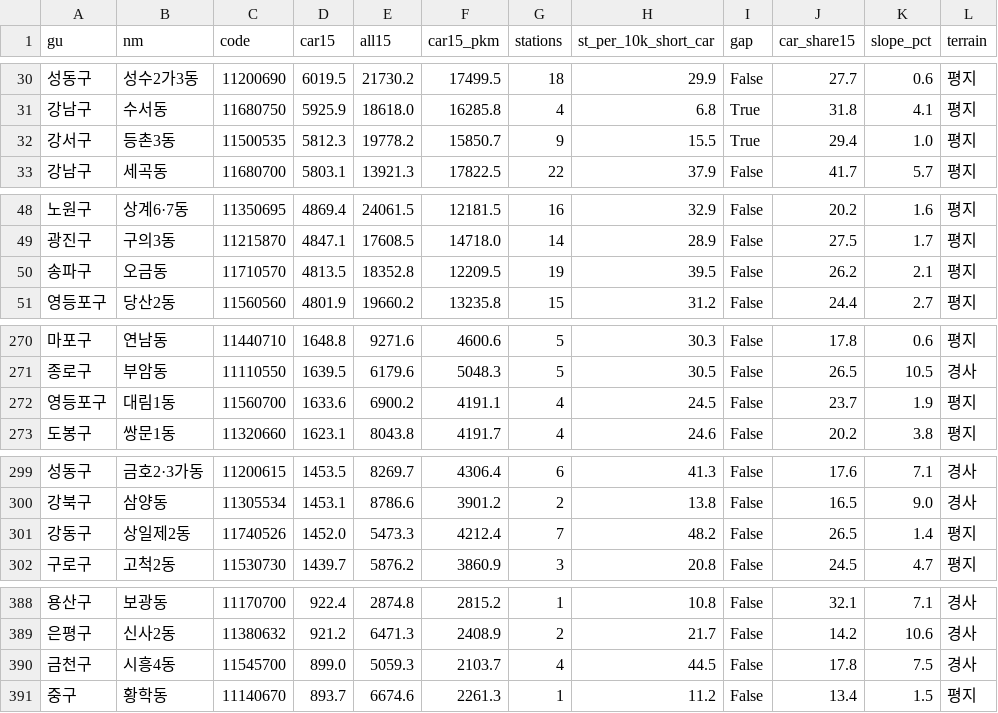
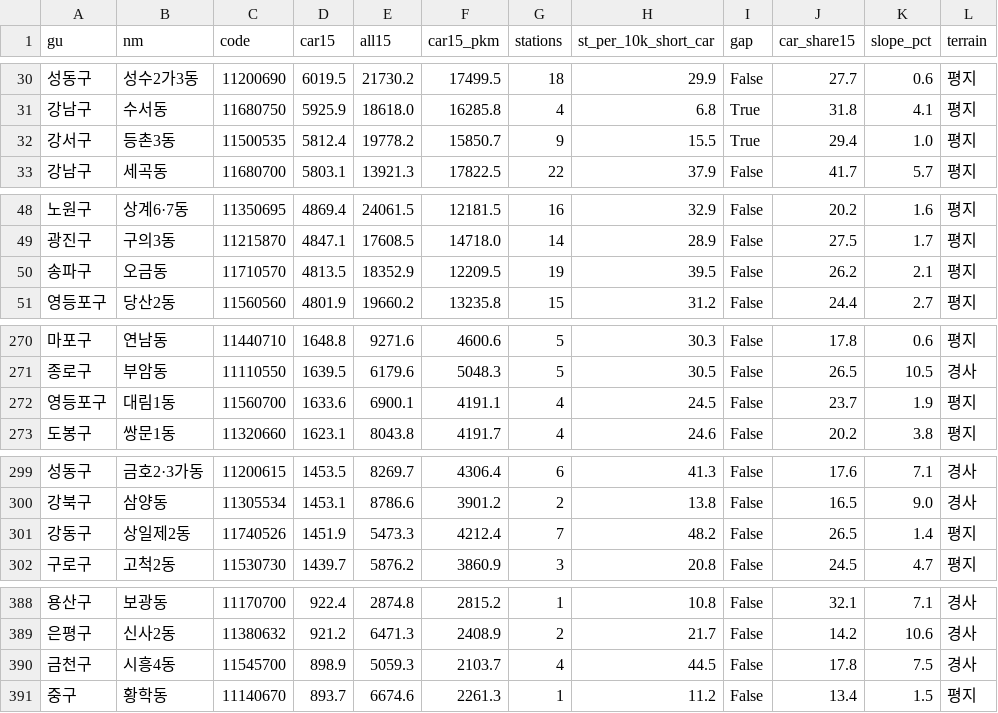
Before and after one commit to ekgus040/transitgap, a CSV file: out/dong_priority_with_slope.csv, drawn as a sheet; only a part is shown, gaps mark what is left out.

```diff
--- a/out/dong_priority_with_slope.csv
+++ b/out/dong_priority_with_slope.csv
@@ -31,3 +31,3 @@
 강남구,수서동,11680750,5925.9,18618.0,16285.8,4,6.8,True,31.8,4.1,평지
-강서구,등촌3동,11500535,5812.3,19778.2,15850.7,9,15.5,True,29.4,1.0,평지
+강서구,등촌3동,11500535,5812.4,19778.2,15850.7,9,15.5,True,29.4,1.0,평지
 강남구,세곡동,11680700,5803.1,13921.3,17822.5,22,37.9,False,41.7,5.7,평지
@@ -49,3 +49,3 @@
 광진구,구의3동,11215870,4847.1,17608.5,14718.0,14,28.9,False,27.5,1.7,평지
-송파구,오금동,11710570,4813.5,18352.8,12209.5,19,39.5,False,26.2,2.1,평지
+송파구,오금동,11710570,4813.5,18352.9,12209.5,19,39.5,False,26.2,2.1,평지
 영등포구,당산2동,11560560,4801.9,19660.2,13235.8,15,31.2,False,24.4,2.7,평지
@@ -271,3 +271,3 @@
 종로구,부암동,11110550,1639.5,6179.6,5048.3,5,30.5,False,26.5,10.5,경사
-영등포구,대림1동,11560700,1633.6,6900.2,4191.1,4,24.5,False,23.7,1.9,평지
+영등포구,대림1동,11560700,1633.6,6900.1,4191.1,4,24.5,False,23.7,1.9,평지
 도봉구,쌍문1동,11320660,1623.1,8043.8,4191.7,4,24.6,False,20.2,3.8,평지
@@ -300,3 +300,3 @@
 강북구,삼양동,11305534,1453.1,8786.6,3901.2,2,13.8,False,16.5,9.0,경사
-강동구,상일제2동,11740526,1452.0,5473.3,4212.4,7,48.2,False,26.5,1.4,평지
+강동구,상일제2동,11740526,1451.9,5473.3,4212.4,7,48.2,False,26.5,1.4,평지
 구로구,고척2동,11530730,1439.7,5876.2,3860.9,3,20.8,False,24.5,4.7,평지
@@ -389,3 +389,3 @@
 은평구,신사2동,11380632,921.2,6471.3,2408.9,2,21.7,False,14.2,10.6,경사
-금천구,시흥4동,11545700,899.0,5059.3,2103.7,4,44.5,False,17.8,7.5,경사
+금천구,시흥4동,11545700,898.9,5059.3,2103.7,4,44.5,False,17.8,7.5,경사
 중구,황학동,11140670,893.7,6674.6,2261.3,1,11.2,False,13.4,1.5,평지
```
Also changed, not shown: out/case_study.csv, out/dong_short_car_4day.csv, 7 other files.
